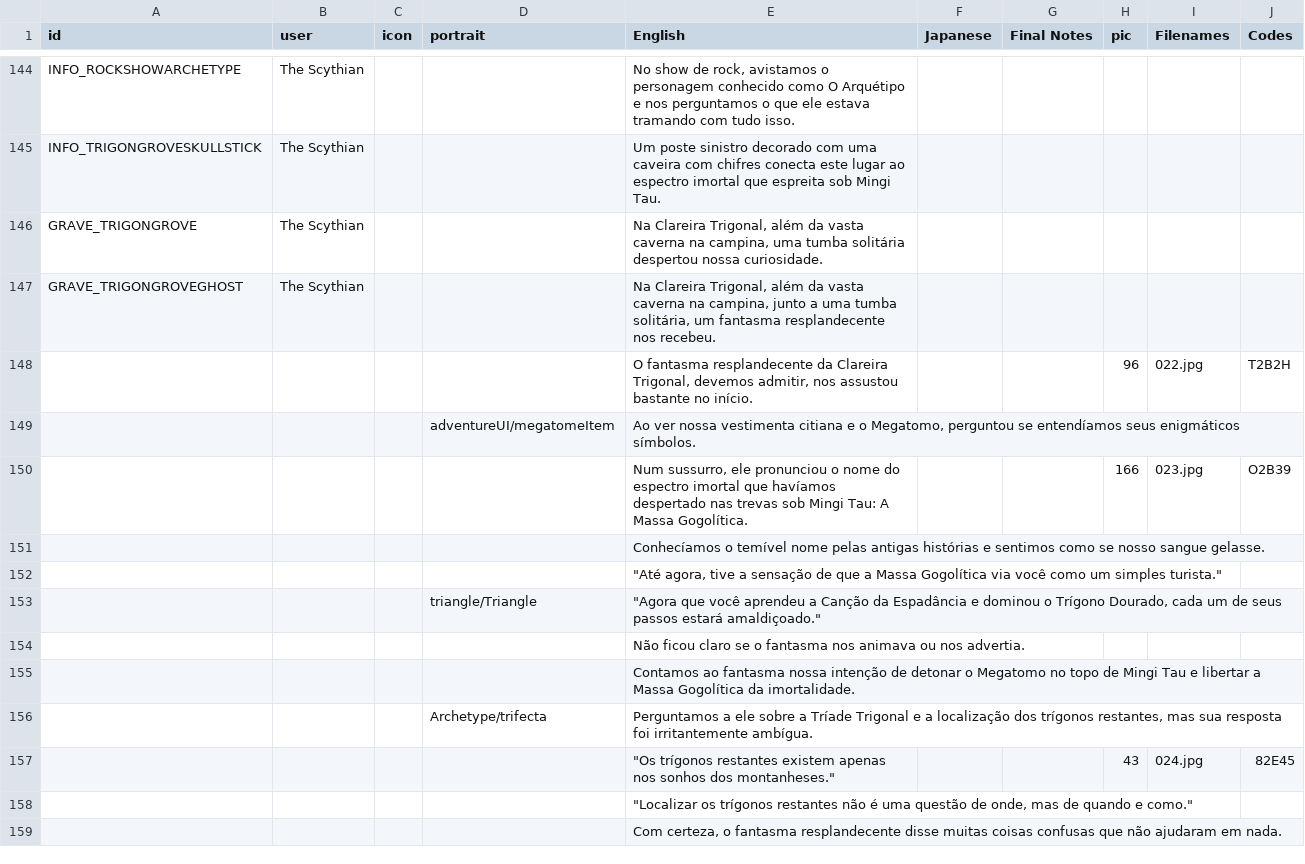
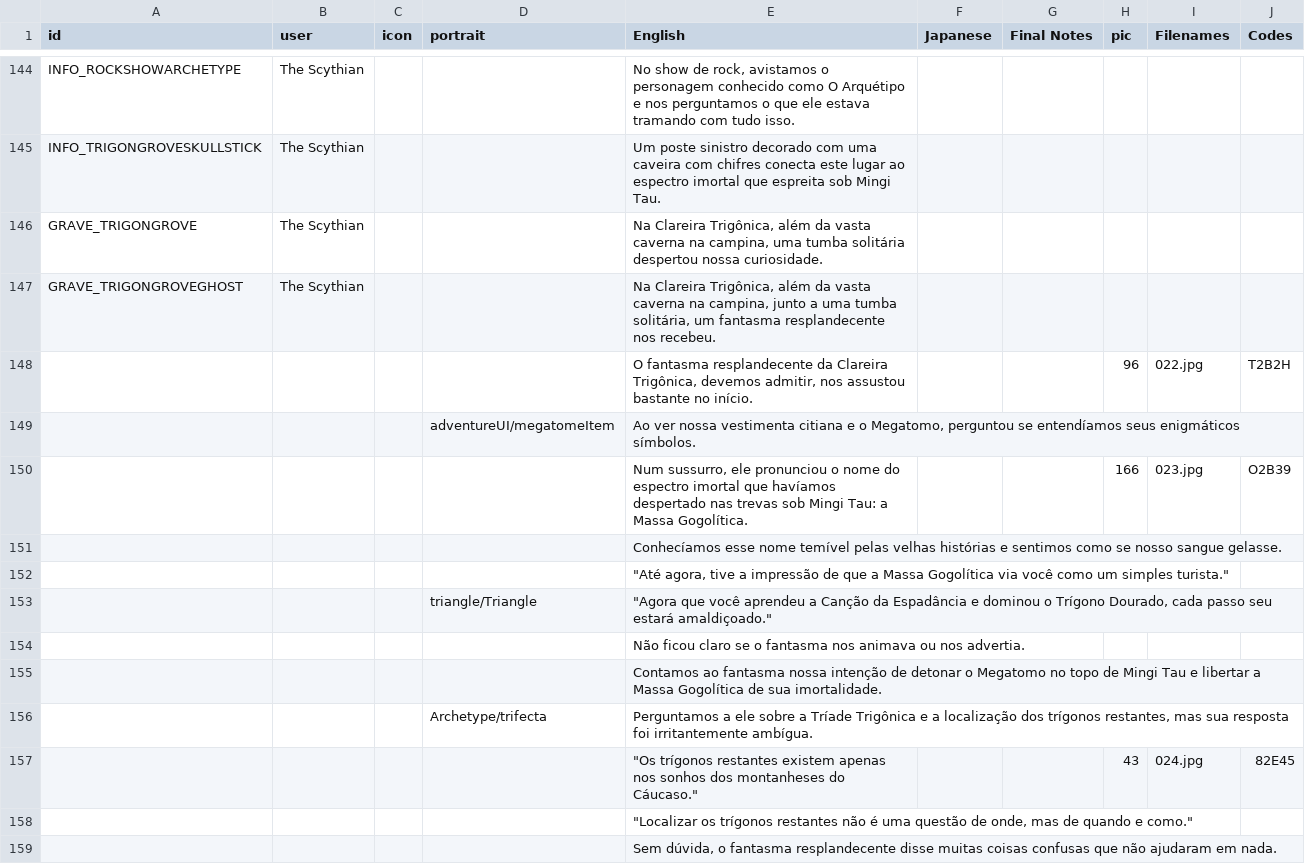
Before and after one commit to cesardeg/swordable, a TSV file: locales/portuguese/dialog.tsv, drawn as a sheet; only a part is shown, gaps mark what is left out; the diff covers the shown part only.

```diff
--- a/locales/portuguese/dialog.tsv
+++ b/locales/portuguese/dialog.tsv
@@ -145,15 +145,15 @@ INFO_ROCKSHOWARCHETYPE	The Scythian			No show de rock, avistamos o personagem co
 INFO_TRIGONGROVESKULLSTICK	The Scythian			Um poste sinistro decorado com uma caveira com chifres conecta este lugar ao espectro imortal que espreita sob Mingi Tau.					
-GRAVE_TRIGONGROVE	The Scythian			Na Clareira Trigonal, além da vasta caverna na campina, uma tumba solitária despertou nossa curiosidade.					
-GRAVE_TRIGONGROVEGHOST	The Scythian			Na Clareira Trigonal, além da vasta caverna na campina, junto a uma tumba solitária, um fantasma resplandecente nos recebeu.					
-				O fantasma resplandecente da Clareira Trigonal, devemos admitir, nos assustou bastante no início.			96	022.jpg	T2B2H
+GRAVE_TRIGONGROVE	The Scythian			Na Clareira Trigônica, além da vasta caverna na campina, uma tumba solitária despertou nossa curiosidade.					
+GRAVE_TRIGONGROVEGHOST	The Scythian			Na Clareira Trigônica, além da vasta caverna na campina, junto a uma tumba solitária, um fantasma resplandecente nos recebeu.					
+				O fantasma resplandecente da Clareira Trigônica, devemos admitir, nos assustou bastante no início.			96	022.jpg	T2B2H
 			adventureUI/megatomeItem	Ao ver nossa vestimenta citiana e o Megatomo, perguntou se entendíamos seus enigmáticos símbolos.					
-				Num sussurro, ele pronunciou o nome do espectro imortal que havíamos despertado nas trevas sob Mingi Tau: A Massa Gogolítica.			166	023.jpg	O2B39
-				Conhecíamos o temível nome pelas antigas histórias e sentimos como se nosso sangue gelasse.					
-				"""Até agora, tive a sensação de que a Massa Gogolítica via você como um simples turista."""					
-			triangle/Triangle	"""Agora que você aprendeu a Canção da Espadância e dominou o Trígono Dourado, cada um de seus passos estará amaldiçoado."""					
+				Num sussurro, ele pronunciou o nome do espectro imortal que havíamos despertado nas trevas sob Mingi Tau: a Massa Gogolítica.			166	023.jpg	O2B39
+				Conhecíamos esse nome temível pelas velhas histórias e sentimos como se nosso sangue gelasse.					
+				"""Até agora, tive a impressão de que a Massa Gogolítica via você como um simples turista."""					
+			triangle/Triangle	"""Agora que você aprendeu a Canção da Espadância e dominou o Trígono Dourado, cada passo seu estará amaldiçoado."""					
 				Não ficou claro se o fantasma nos animava ou nos advertia.					
-				Contamos ao fantasma nossa intenção de detonar o Megatomo no topo de Mingi Tau e libertar a Massa Gogolítica da imortalidade.					
-			Archetype/trifecta	Perguntamos a ele sobre a Tríade Trigonal e a localização dos trígonos restantes, mas sua resposta foi irritantemente ambígua.					
-				"""Os trígonos restantes existem apenas nos sonhos dos montanheses."""			43	024.jpg	82E45
+				Contamos ao fantasma nossa intenção de detonar o Megatomo no topo de Mingi Tau e libertar a Massa Gogolítica de sua imortalidade.					
+			Archetype/trifecta	Perguntamos a ele sobre a Tríade Trigônica e a localização dos trígonos restantes, mas sua resposta foi irritantemente ambígua.					
+				"""Os trígonos restantes existem apenas nos sonhos dos montanheses do Cáucaso."""			43	024.jpg	82E45
 				"""Localizar os trígonos restantes não é uma questão de onde, mas de quando e como."""					
-				Com certeza, o fantasma resplandecente disse muitas coisas confusas que não ajudaram em nada.					
+				Sem dúvida, o fantasma resplandecente disse muitas coisas confusas que não ajudaram em nada.					
```
Also changed, not shown: 91 edited cells elsewhere in this file, locales/spanish/dialog.tsv, 1 other file.
